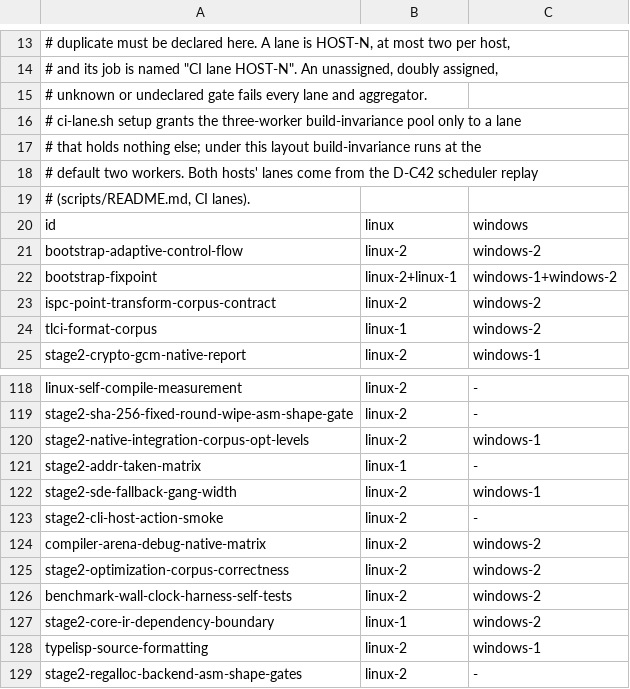
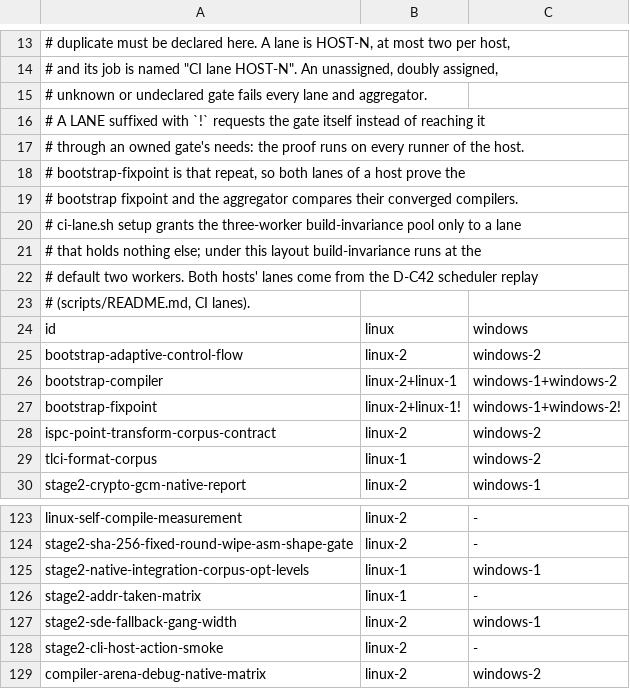
Before and after one commit to JoNil-Botta/typelisp, a TSV file: scripts/ci-lanes.tsv, drawn as a sheet; only a part is shown, gaps mark what is left out; the shorter side is filled out with more unchanged rows.

```diff
--- a/scripts/ci-lanes.tsv
+++ b/scripts/ci-lanes.tsv
@@ -15,2 +15,6 @@
 # unknown or undeclared gate fails every lane and aggregator.
+# A LANE suffixed with `!` requests the gate itself instead of reaching it
+# through an owned gate's needs: the proof runs on every runner of the host.
+# bootstrap-fixpoint is that repeat, so both lanes of a host prove the
+# bootstrap fixpoint and the aggregator compares their converged compilers.
 # ci-lane.sh setup grants the three-worker build-invariance pool only to a lane
@@ -21,3 +25,4 @@ id	linux	windows
 bootstrap-adaptive-control-flow	linux-2	windows-2
-bootstrap-fixpoint	linux-2+linux-1	windows-1+windows-2
+bootstrap-compiler	linux-2+linux-1	windows-1+windows-2
+bootstrap-fixpoint	linux-2+linux-1!	windows-1+windows-2!
 ispc-point-transform-corpus-contract	linux-2	windows-2
@@ -119,3 +124,3 @@ linux-self-compile-measurement	linux-2	-
 stage2-sha-256-fixed-round-wipe-asm-shape-gate	linux-2	-
-stage2-native-integration-corpus-opt-levels	linux-2	windows-1
+stage2-native-integration-corpus-opt-levels	linux-1	windows-1
 stage2-addr-taken-matrix	linux-1	-
```
Also changed, not shown: scripts/ci-gates.tsv, 9 other files.
